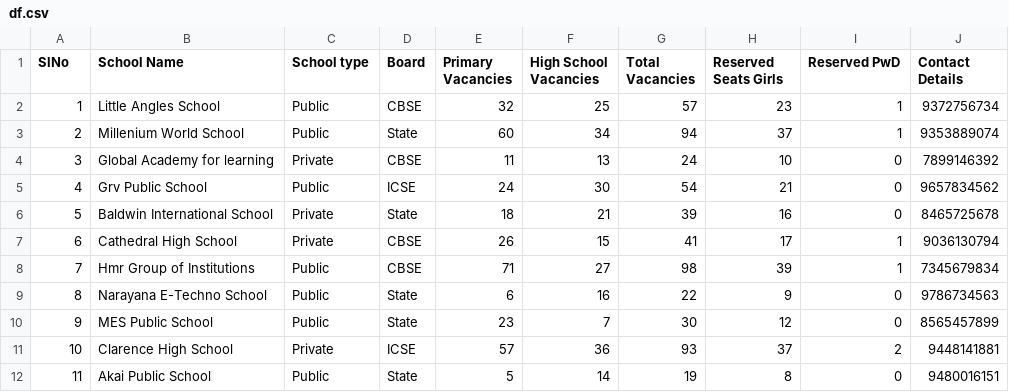
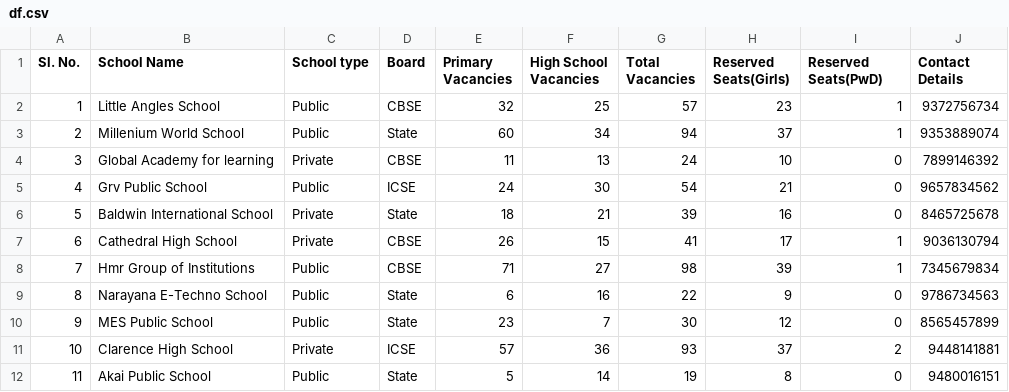
Before and after one commit to Sathvik-Malgikar/Paaradarshaka_hastha, a CSV file: df.csv, drawn as a sheet.

Commit message:
Add files via upload

```diff
--- a/df.csv
+++ b/df.csv
@@ -1,2 +1,2 @@
-SlNo,School Name,School type,Board,Primary Vacancies,High School Vacancies,Total Vacancies,Reserved Seats Girls,Reserved PwD,Contact Details
+Sl. No.,School Name,School type,Board,Primary Vacancies,High School Vacancies,Total Vacancies,Reserved Seats(Girls),Reserved Seats(PwD),Contact Details
 1,Little Angles School,Public,CBSE,32,25,57,23,1,9372756734
```
